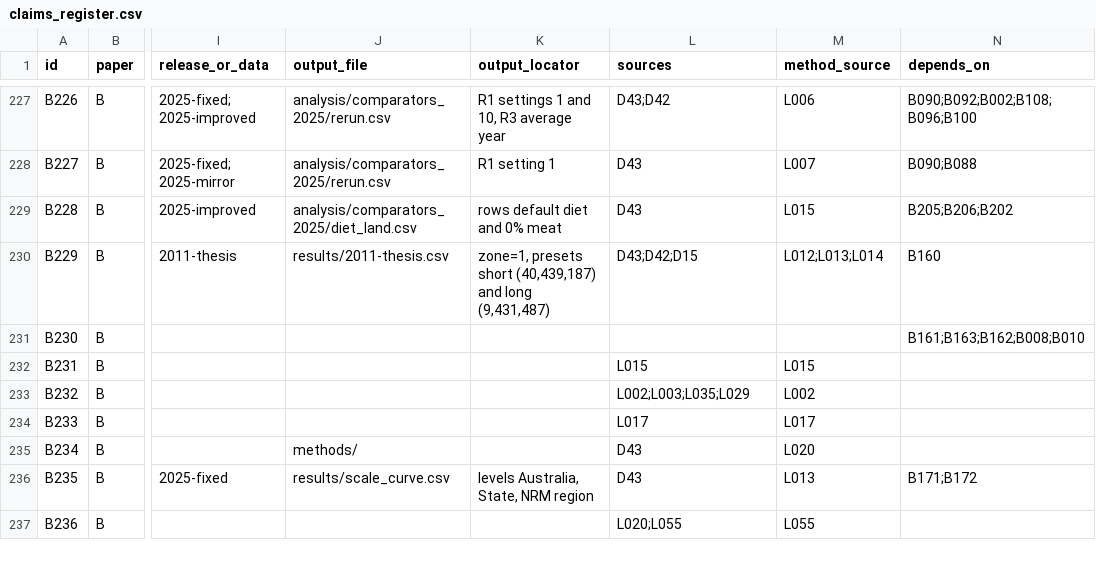
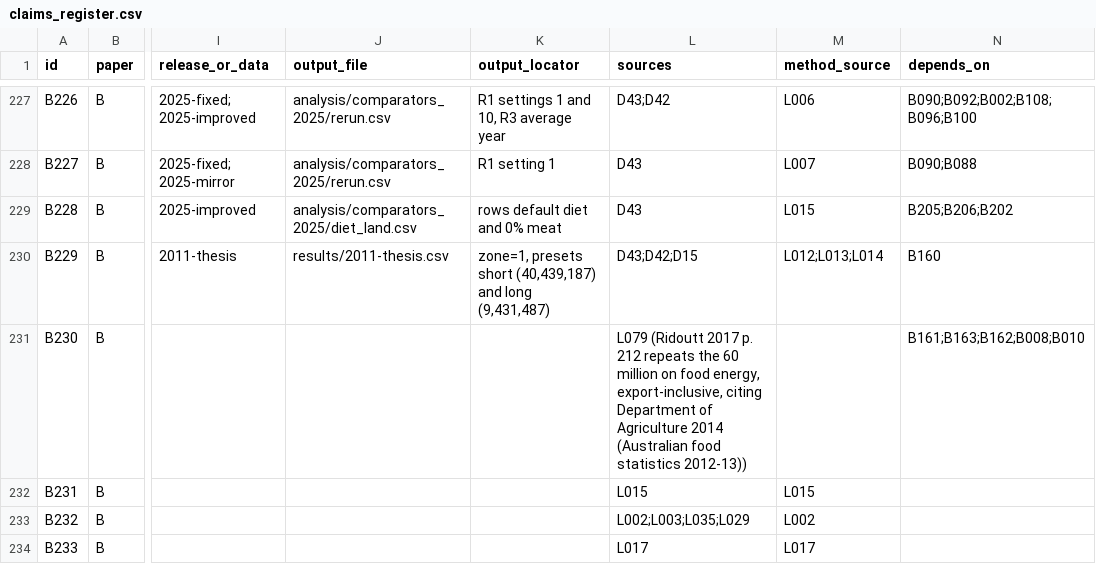
Before and after one commit to MurrayLane/carrying-capacity-dashboard, a CSV file: qa/claims_register.csv, drawn as a sheet; only a part is shown, gaps mark what is left out; the shorter side is filled out with more unchanged rows; the diff names each change by its address in the sheet, - before the commit and + after, or states it on an @@ line.

```diff
--- a/qa/claims_register.csv
+++ b/qa/claims_register.csv
-L231 (sources): (empty)
+L231 (sources): L079 (Ridoutt 2017 p. 212 repeats the 60 million on food energy, export-inclusive, citing Department of Agriculture 2014 (Australian food statistics 2012-13))
```
Also changed, not shown: qa/spend.csv, 3 other files.
